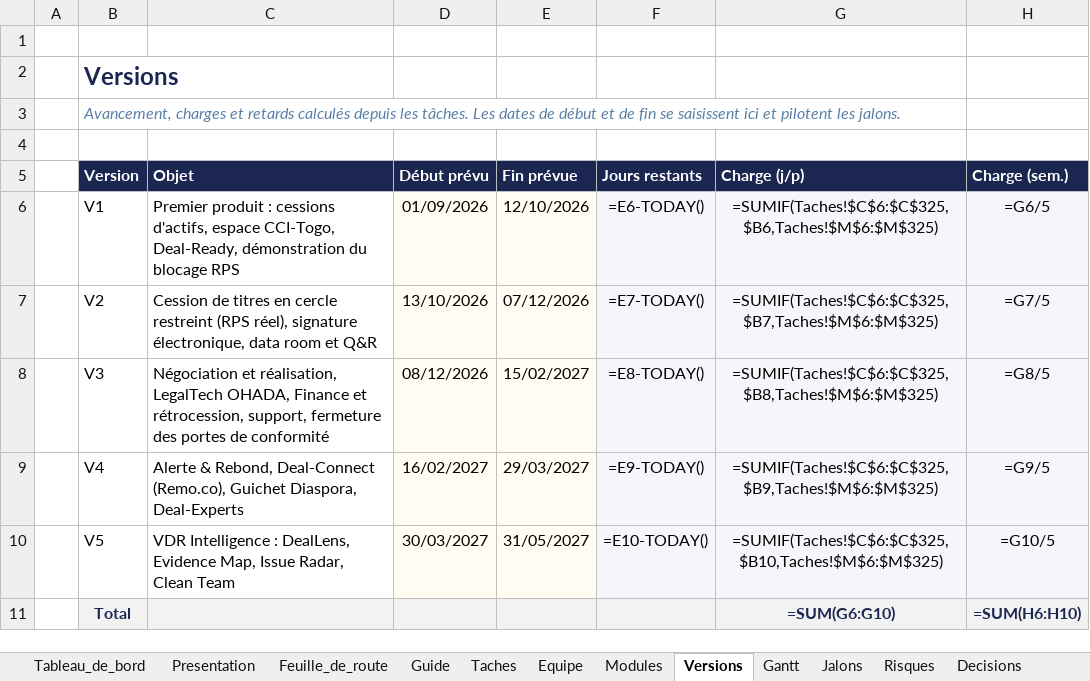
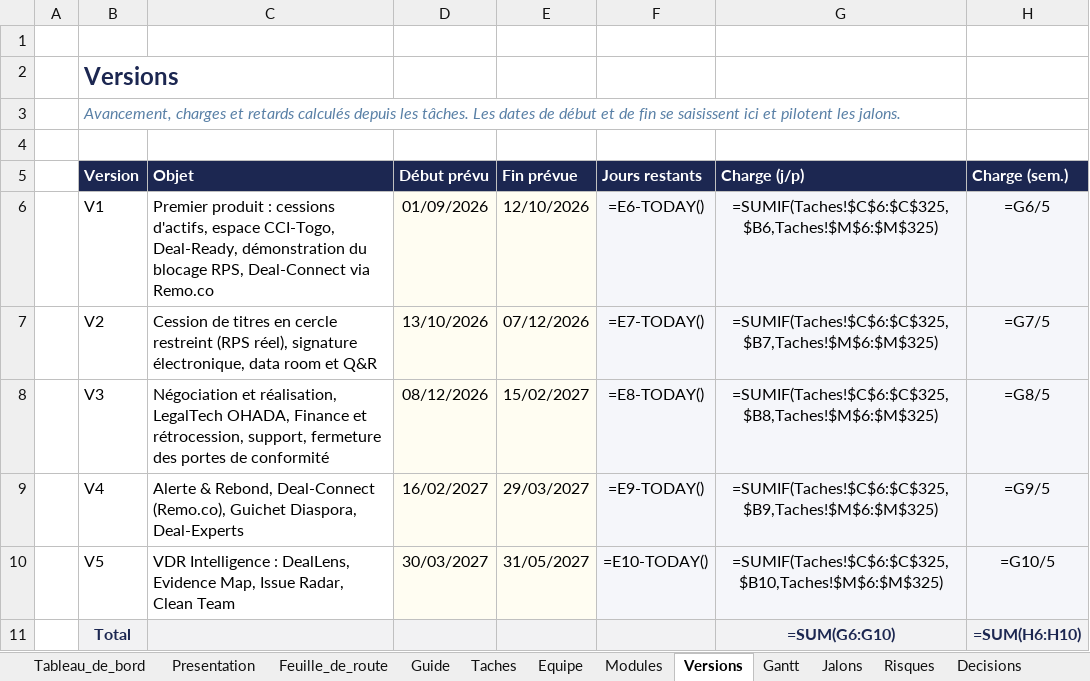
Before and after one commit to fless-lab/dealpme, an Excel workbook: DealPME_Suivi.xlsx, sheet Versions, drawn as a sheet; only a part is shown; values as stored, in another font and other column widths than the file's, no borders; formulas without a stored value are shown as written; conditional formats not drawn; the diff names each change by its address in the sheet, - before the commit and + after, or states it on an @@ line.

```diff
--- a/DealPME_Suivi.xlsx (sheet Versions)
+++ b/DealPME_Suivi.xlsx (sheet Versions)
-C6 (Objet): …du blocage RPS
+C6 (Objet): …du blocage RPS, Deal-Connect via Remo.co
```
Also changed, not shown: sheet Taches, sheet Feuille_de_route, sheet Jalons, sheet Presentation, 8 other files.
